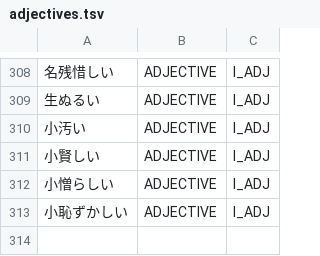
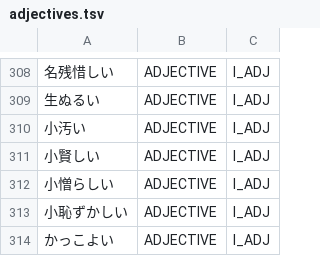
Before and after one commit to aitytech/suzume, a TSV file: data/core/adjectives.tsv, drawn as a sheet; only a part is shown, gaps mark what is left out.

Commit message:
fix(grammar): derive verb paradigms from the canonical endings table
- generate ichidan, suru and kuru stems by iterating the canonical
  conjugation-form table instead of pushing hand-written cells, so a paradigm
  cell cannot be silently missing; the hypothetical, imperative and volitional
  cells were absent for several classes
- add the closed u-onbin godan-wa lexical subclass to the shared conjugation
  layer so generation and reverse analysis agree on it
- select i-onbin from an explicit ka/ga-row conjugation hint instead of the
  presence of kanji in the surface, which labeled hiragana-spelled ichidan
  continuatives as onbin and missed kanji-free godan inflection; the following
  tense marker resolves the row without a dictionary exception
- pick the longest matching ending in the verb lemma fallback so overlapping
  productive endings no longer depend on table order, and stop reversing the
  godan potential rule on an e-row terminal, which fabricated non-words
- validate a source entry's declared conjugation type against its surface
  before expansion and keep an invalid surface literal rather than deriving
  forms from a truncated stem
- derive the suppletive i-adjective paradigm from a registered sibling entry
  instead of the spelling, which withheld the regular paradigm from ordinary
  adjectives sharing that ending, and register the missing sibling
- expand a prefixed kuru entry against its own prefix and lemma instead of
  replacing it with the bare verb
- make the nominal and pronoun ExtendedPOS predicates explicit switches so
  appending a serialized category cannot silently change their membership

```diff
--- a/data/core/adjectives.tsv
+++ b/data/core/adjectives.tsv
@@ -313 +313,2 @@
 小恥ずかしい	ADJECTIVE	I_ADJ
+かっこよい	ADJECTIVE	I_ADJ
```
Also changed, not shown: 26 other files.
